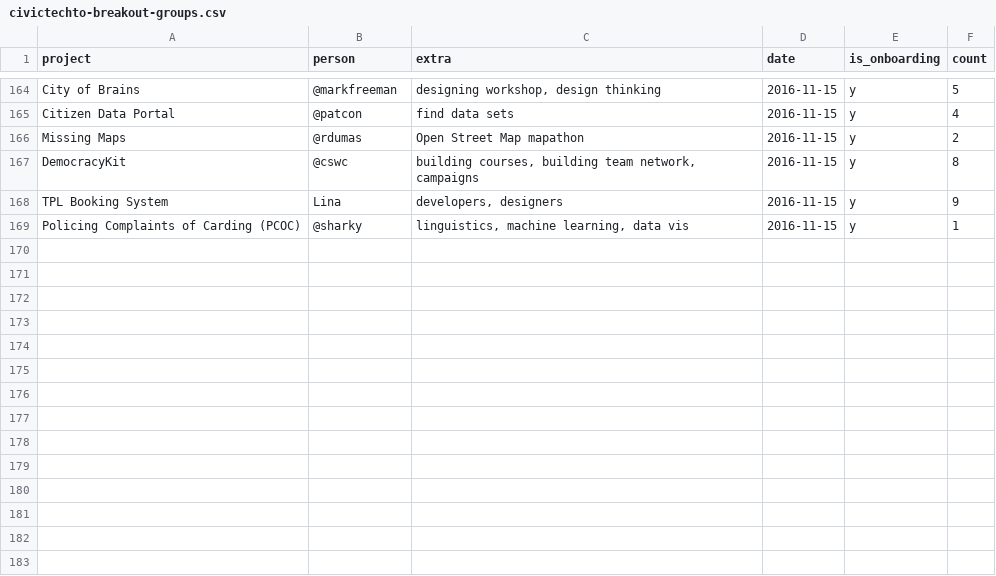
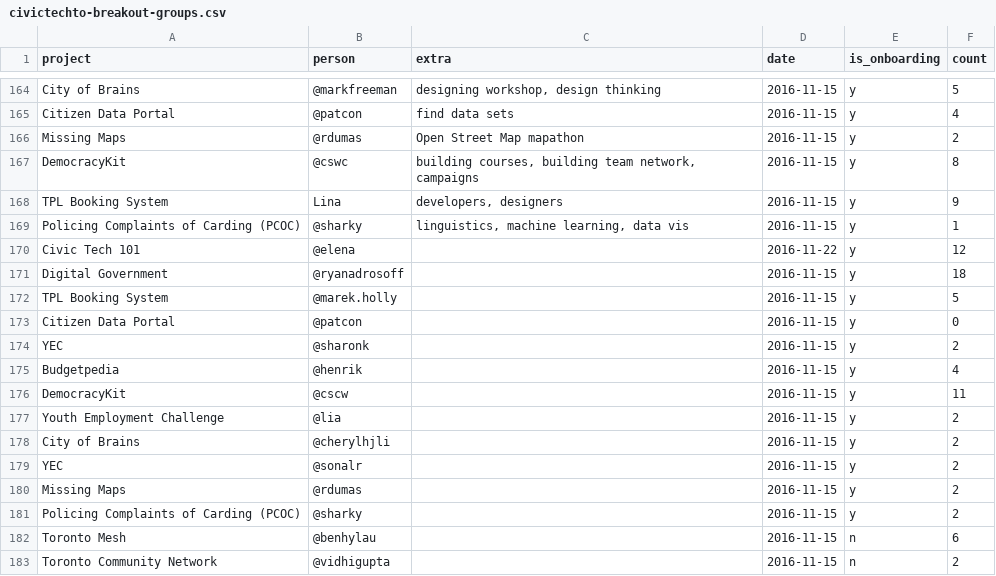
Before and after one commit to CivicTechTO/dataset-civictechto-breakout-groups, a CSV file: data/civictechto-breakout-groups.csv, drawn as a sheet; only a part is shown, gaps mark what is left out; the diff names each change by its address in the sheet, - before the commit and + after, or states it on an @@ line.

Commit message:
Added raw 2016-11-22 hacknight data.

```diff
--- a/data/civictechto-breakout-groups.csv
+++ b/data/civictechto-breakout-groups.csv
+row 170: Civic Tech 101 | @elena |  | 2016-11-22 | y | 12
+row 171: Digital Government | @ryanadrosoff |  | 2016-11-15 | y | 18
+row 172: TPL Booking System | @marek.holly |  | 2016-11-15 | y | 5
+row 173: Citizen Data Portal | @patcon |  | 2016-11-15 | y | 0
+row 174: YEC | @sharonk |  | 2016-11-15 | y | 2
+row 175: Budgetpedia | @henrik |  | 2016-11-15 | y | 4
+row 176: DemocracyKit | @cscw |  | 2016-11-15 | y | 11
+row 177: Youth Employment Challenge | @lia |  | 2016-11-15 | y | 2
+row 178: City of Brains | @cherylhjli |  | 2016-11-15 | y | 2
+row 179: YEC | @sonalr |  | 2016-11-15 | y | 2
+row 180: Missing Maps | @rdumas |  | 2016-11-15 | y | 2
+row 181: Policing Complaints of Carding (PCOC) | @sharky |  | 2016-11-15 | y | 2
+row 182: Toronto Mesh | @benhylau |  | 2016-11-15 | n | 6
+row 183: Toronto Community Network | @vidhigupta |  | 2016-11-15 | n | 2
```
